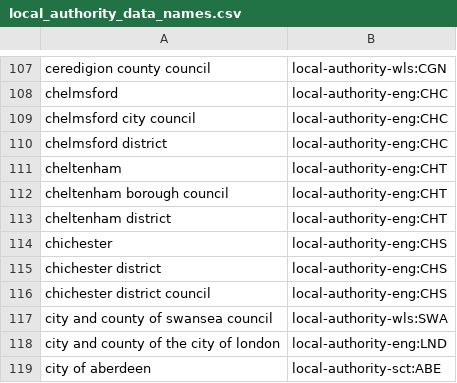
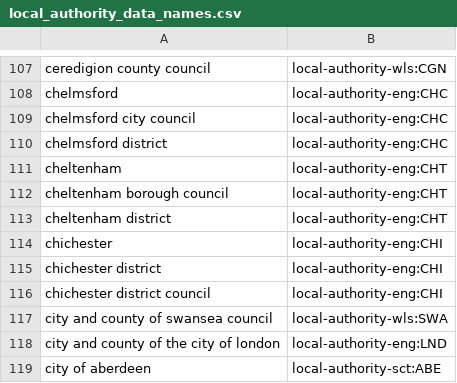
Before and after one commit to ajparsons/uk_local_authority_names_and_codes, a CSV file: source_files/local_authority_data_names.csv, drawn as a sheet; only a part is shown, gaps mark what is left out.

Commit message:
Correct code for Chichester

```diff
--- a/source_files/local_authority_data_names.csv
+++ b/source_files/local_authority_data_names.csv
@@ -113,5 +113,5 @@ cheltenham borough council,local-authority-eng:CHT
 cheltenham district,local-authority-eng:CHT
-chichester,local-authority-eng:CHS
-chichester district,local-authority-eng:CHS
-chichester district council,local-authority-eng:CHS
+chichester,local-authority-eng:CHI
+chichester district,local-authority-eng:CHI
+chichester district council,local-authority-eng:CHI
 city and county of swansea council,local-authority-wls:SWA
```
